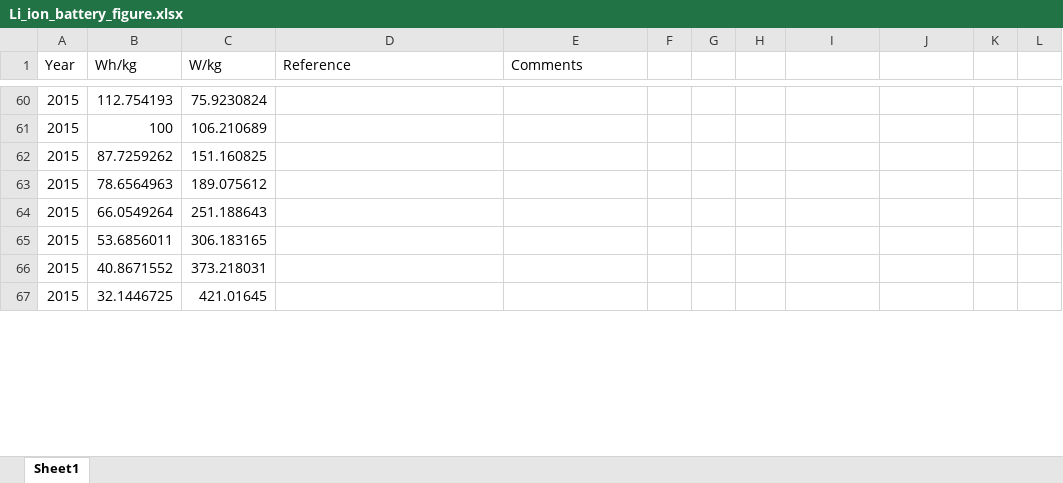
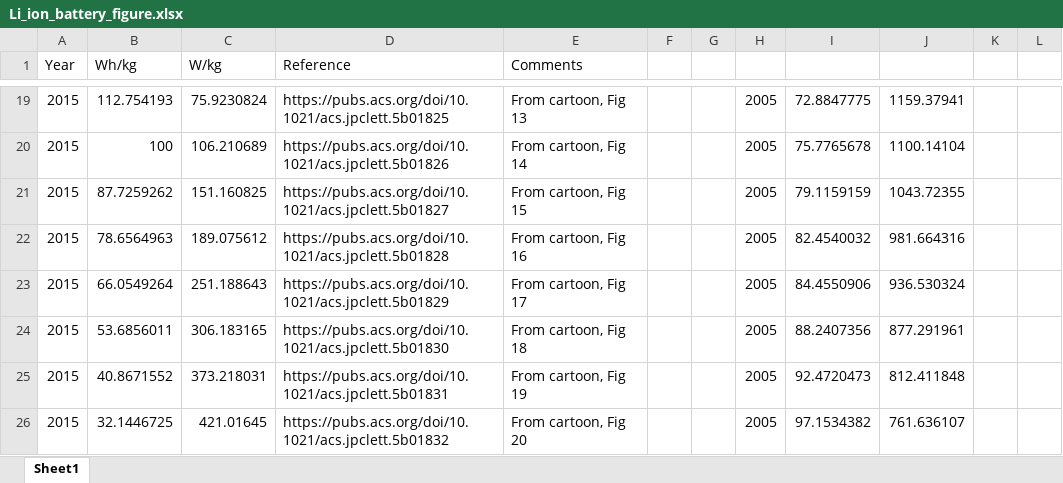
Before and after one commit to wbuz24/Li-Ion-Visualizer, an Excel workbook: include/Li_ion_battery_figure.xlsx, sheet Sheet1, drawn as a sheet; only a part is shown, gaps mark what is left out; values as stored, in another font and other column widths than the file's, no borders; addresses are those after the commit; the diff covers the shown part only; the diff names each change by its address in the sheet, - before the commit and + after, or states it on an @@ line.

```diff
--- a/include/Li_ion_battery_figure.xlsx (sheet Sheet1)
+++ b/include/Li_ion_battery_figure.xlsx (sheet Sheet1)
-D19 (Reference): (empty)
+D19 (Reference): https://pubs.acs.org/doi/10.1021/acs.jpclett.5b01825
-E19 (Comments): (empty)
+E19 (Comments): From cartoon, Fig 13
-H19:H26: (empty)
+H19:H26: 2005
-I19: (empty)
+I19: 72.8847775
-J19: (empty)
+J19: 1159.37941
-D20 (Reference): (empty)
+D20 (Reference): https://pubs.acs.org/doi/10.1021/acs.jpclett.5b01826
-E20 (Comments): (empty)
+E20 (Comments): From cartoon, Fig 14
-I20: (empty)
+I20: 75.7765678
-J20: (empty)
+J20: 1100.14104
-D21 (Reference): (empty)
+D21 (Reference): https://pubs.acs.org/doi/10.1021/acs.jpclett.5b01827
-E21 (Comments): (empty)
+E21 (Comments): From cartoon, Fig 15
-I21: (empty)
+I21: 79.1159159
-J21: (empty)
+J21: 1043.72355
-D22 (Reference): (empty)
+D22 (Reference): https://pubs.acs.org/doi/10.1021/acs.jpclett.5b01828
-E22 (Comments): (empty)
+E22 (Comments): From cartoon, Fig 16
-I22: (empty)
+I22: 82.4540032
-J22: (empty)
+J22: 981.664316
-D23 (Reference): (empty)
+D23 (Reference): https://pubs.acs.org/doi/10.1021/acs.jpclett.5b01829
-E23 (Comments): (empty)
+E23 (Comments): From cartoon, Fig 17
-I23: (empty)
+I23: 84.4550906
-J23: (empty)
+J23: 936.530324
-D24 (Reference): (empty)
+D24 (Reference): https://pubs.acs.org/doi/10.1021/acs.jpclett.5b01830
-E24 (Comments): (empty)
+E24 (Comments): From cartoon, Fig 18
-I24: (empty)
+I24: 88.2407356
-J24: (empty)
+J24: 877.291961
-D25 (Reference): (empty)
+D25 (Reference): https://pubs.acs.org/doi/10.1021/acs.jpclett.5b01831
-E25 (Comments): (empty)
+E25 (Comments): From cartoon, Fig 19
-I25: (empty)
+I25: 92.4720473
-J25: (empty)
+J25: 812.411848
-D26 (Reference): (empty)
+D26 (Reference): https://pubs.acs.org/doi/10.1021/acs.jpclett.5b01832
-E26 (Comments): (empty)
+E26 (Comments): From cartoon, Fig 20
-I26: (empty)
+I26: 97.1534382
-J26: (empty)
+J26: 761.636107
```
Also changed, not shown: 23 added rows, 41 removed rows and 167 edited cells elsewhere in this sheet, 3 other files.
